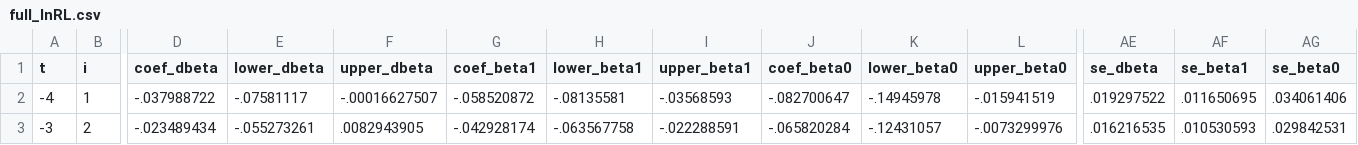
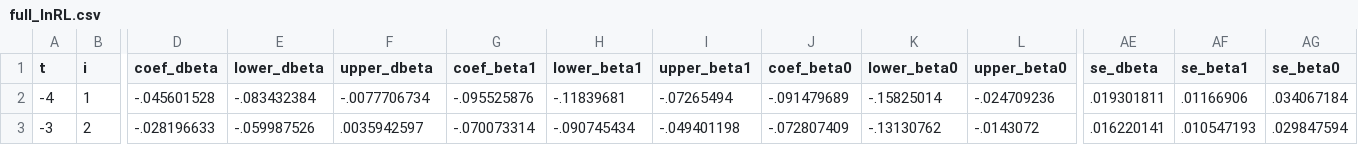
Before and after one commit to korenmiklos/ceo-value, a CSV file: papers/econometrics/data/full_lnRL.csv, drawn as a sheet; only a part is shown, gaps mark what is left out; the diff covers the shown part only; the diff names each change by its address in the sheet, - before the commit and + after, or states it on an @@ line.

```diff
--- a/papers/econometrics/data/full_lnRL.csv
+++ b/papers/econometrics/data/full_lnRL.csv
-D2 (coef_dbeta): -.037988722
+D2 (coef_dbeta): -.045601528
-E2 (lower_dbeta): -.07581117
+E2 (lower_dbeta): -.083432384
-F2 (upper_dbeta): -.00016627507
+F2 (upper_dbeta): -.0077706734
-G2 (coef_beta1): -.058520872
+G2 (coef_beta1): -.095525876
-H2 (lower_beta1): -.08135581
+H2 (lower_beta1): -.11839681
-I2 (upper_beta1): -.03568593
+I2 (upper_beta1): -.07265494
-J2 (coef_beta0): -.082700647
+J2 (coef_beta0): -.091479689
-K2 (lower_beta0): -.14945978
+K2 (lower_beta0): -.15825014
-L2 (upper_beta0): -.015941519
+L2 (upper_beta0): -.024709236
-AE2 (se_dbeta): .019297522
+AE2 (se_dbeta): .019301811
-AF2 (se_beta1): .011650695
+AF2 (se_beta1): .01166906
-AG2 (se_beta0): .034061406
+AG2 (se_beta0): .034067184
-D3 (coef_dbeta): -.023489434
+D3 (coef_dbeta): -.028196633
-E3 (lower_dbeta): -.055273261
+E3 (lower_dbeta): -.059987526
-F3 (upper_dbeta): .0082943905
+F3 (upper_dbeta): .0035942597
-G3 (coef_beta1): -.042928174
+G3 (coef_beta1): -.070073314
-H3 (lower_beta1): -.063567758
+H3 (lower_beta1): -.090745434
-I3 (upper_beta1): -.022288591
+I3 (upper_beta1): -.049401198
-J3 (coef_beta0): -.065820284
+J3 (coef_beta0): -.072807409
-K3 (lower_beta0): -.12431057
+K3 (lower_beta0): -.13130762
-L3 (upper_beta0): -.0073299976
+L3 (upper_beta0): -.0143072
-AE3 (se_dbeta): .016216535
+AE3 (se_dbeta): .016220141
-AF3 (se_beta1): .010530593
+AF3 (se_beta1): .010547193
-AG3 (se_beta0): .029842531
+AG3 (se_beta0): .029847594
```
Also changed, not shown: 63 edited cells elsewhere in this file, papers/econometrics/data/full_EBITDA_share.csv, papers/econometrics/data/full_lnKL.csv, 34 other files.
